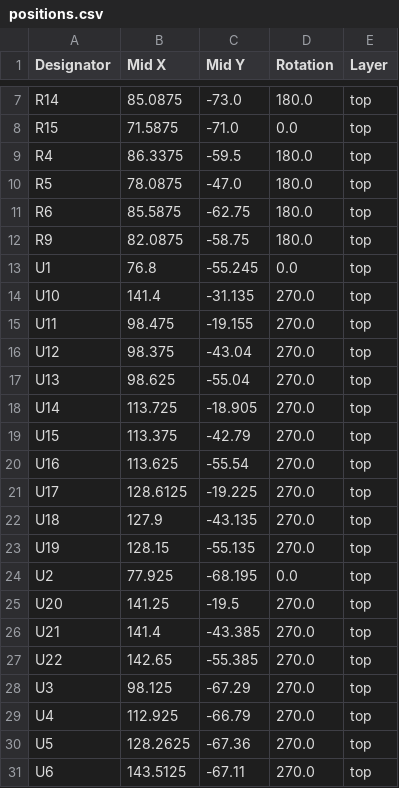
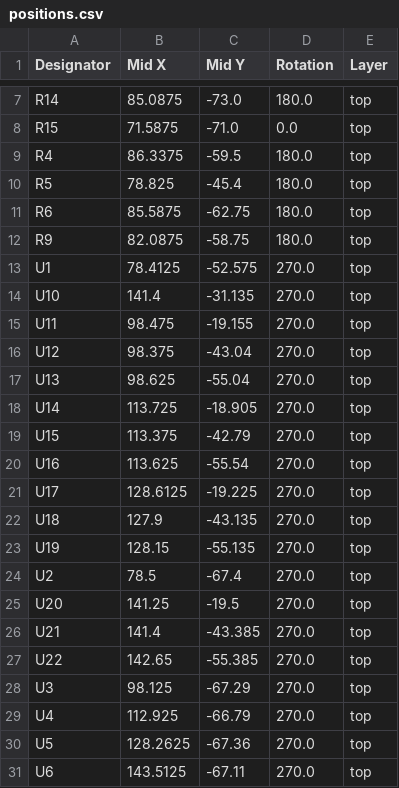
Before and after one commit to FraserD404/Spr24-RadHard-Research, a CSV file: RadHardSchematicsNewest/production/positions.csv, drawn as a sheet; only a part is shown, gaps mark what is left out.

```diff
--- a/RadHardSchematicsNewest/production/positions.csv
+++ b/RadHardSchematicsNewest/production/positions.csv
@@ -9,6 +9,6 @@ R15,71.5875,-71.0,0.0,top
 R4,86.3375,-59.5,180.0,top
-R5,78.0875,-47.0,180.0,top
+R5,78.825,-45.4,180.0,top
 R6,85.5875,-62.75,180.0,top
 R9,82.0875,-58.75,180.0,top
-U1,76.8,-55.245,0.0,top
+U1,78.4125,-52.575,270.0,top
 U10,141.4,-31.135,270.0,top
@@ -23,3 +23,3 @@ U18,127.9,-43.135,270.0,top
 U19,128.15,-55.135,270.0,top
-U2,77.925,-68.195,0.0,top
+U2,78.5,-67.4,270.0,top
 U20,141.25,-19.5,270.0,top
```
Also changed, not shown: RadHardSchematicsNewest/production/bom.csv, 12 other files.
